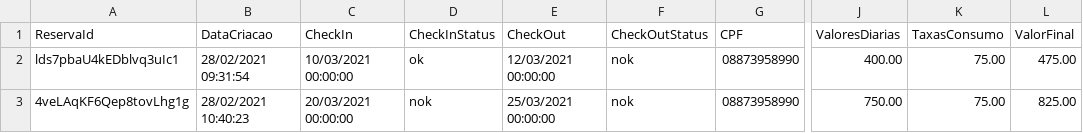
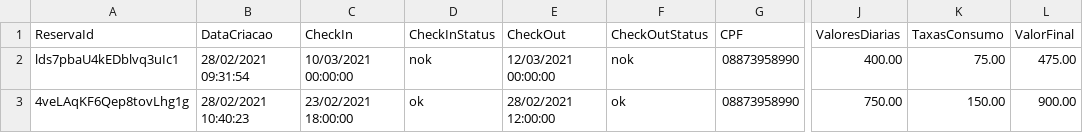
Before and after one commit to ArthurRoseira/HotelManagement, a CSV file: HotelManagement/Dados/Reserva.csv, drawn as a sheet; only a part is shown, gaps mark what is left out; the diff names each change by its address in the sheet, - before the commit and + after, or states it on an @@ line.

Commit message:
Feature Taxas Adicionada

```diff
--- a/HotelManagement/Dados/Reserva.csv
+++ b/HotelManagement/Dados/Reserva.csv
-D2 (CheckInStatus): ok
+D2 (CheckInStatus): nok
-C3 (CheckIn): 20/03/2021 00:00:00
+C3 (CheckIn): 23/02/2021 18:00:00
-D3 (CheckInStatus): nok
+D3 (CheckInStatus): ok
-E3 (CheckOut): 25/03/2021 00:00:00
+E3 (CheckOut): 28/02/2021 12:00:00
-F3 (CheckOutStatus): nok
+F3 (CheckOutStatus): ok
-K3 (TaxasConsumo): 75.00
+K3 (TaxasConsumo): 150.00
-L3 (ValorFinal): 825.00
+L3 (ValorFinal): 900.00
```
Also changed, not shown: 2 other files.
